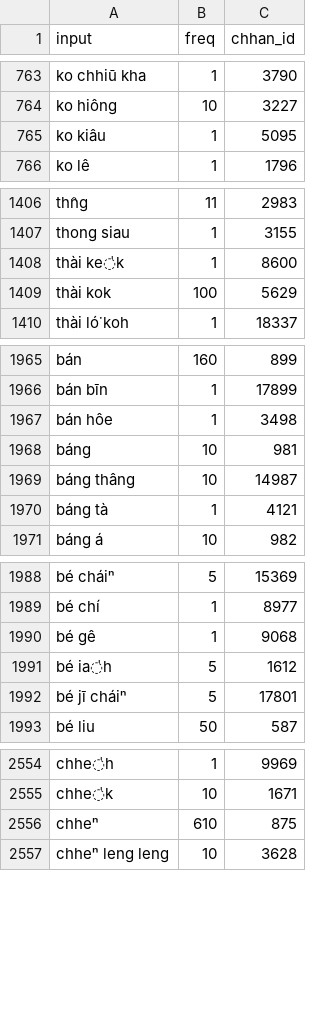
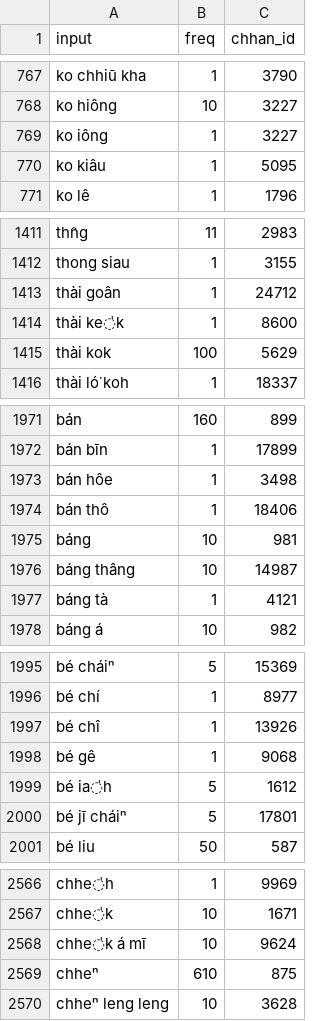
Before and after one commit to OMAMA-Taioan/khiin-rs, a CSV file: data/data/frequency.csv, drawn as a sheet; only a part is shown, gaps mark what is left out; the diff covers the shown part only; the diff names each change by its address in the sheet, - before the commit and + after, or states it on an @@ line.

```diff
--- a/data/data/frequency.csv
+++ b/data/data/frequency.csv
+row 769: ko iông | 1 | 3227
+row 1413: thài goân | 1 | 24712
+row 1974: bán thô | 1 | 18406
+row 1997: bé chî | 1 | 13926
+row 2568: chhe̍k á mī | 10 | 9624
```
Also changed, not shown: 45 added rows, 4 removed rows and 9 edited cells elsewhere in this file, 1 other file.
